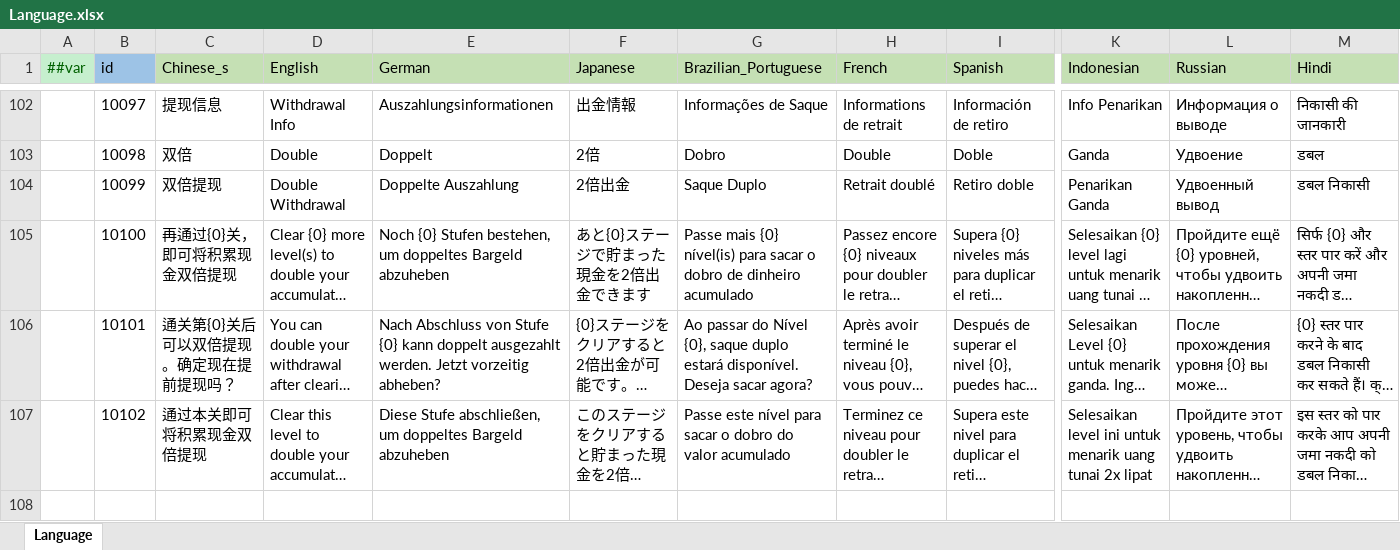
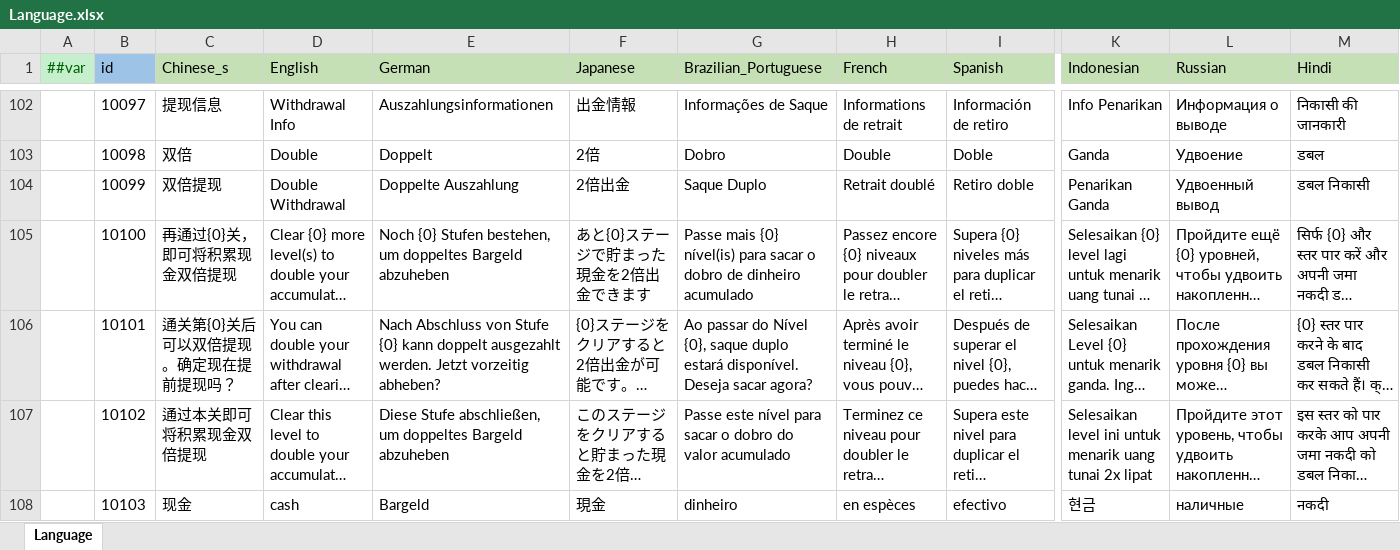
Before and after one commit to yuhuaichong1/LinkGame, an Excel workbook: DesignerConfigs/Datas/Language.xlsx, sheet Language, drawn as a sheet; only a part is shown, gaps mark what is left out; long unchanged cells end in …; values as stored, in another font and other column widths than the file's, no borders; rows hold the shown columns only; the diff names each change by its address in the sheet, - before the commit and + after, or states it on an @@ line.

```diff
--- a/DesignerConfigs/Datas/Language.xlsx (sheet Language)
+++ b/DesignerConfigs/Datas/Language.xlsx (sheet Language)
+row 108:  | 10103 | 现金 | cash | Bargeld | 現金 | dinheiro | en espèces | efectivo | 현금 | наличные | नकदी
```
Also changed, not shown: 6 other files.
